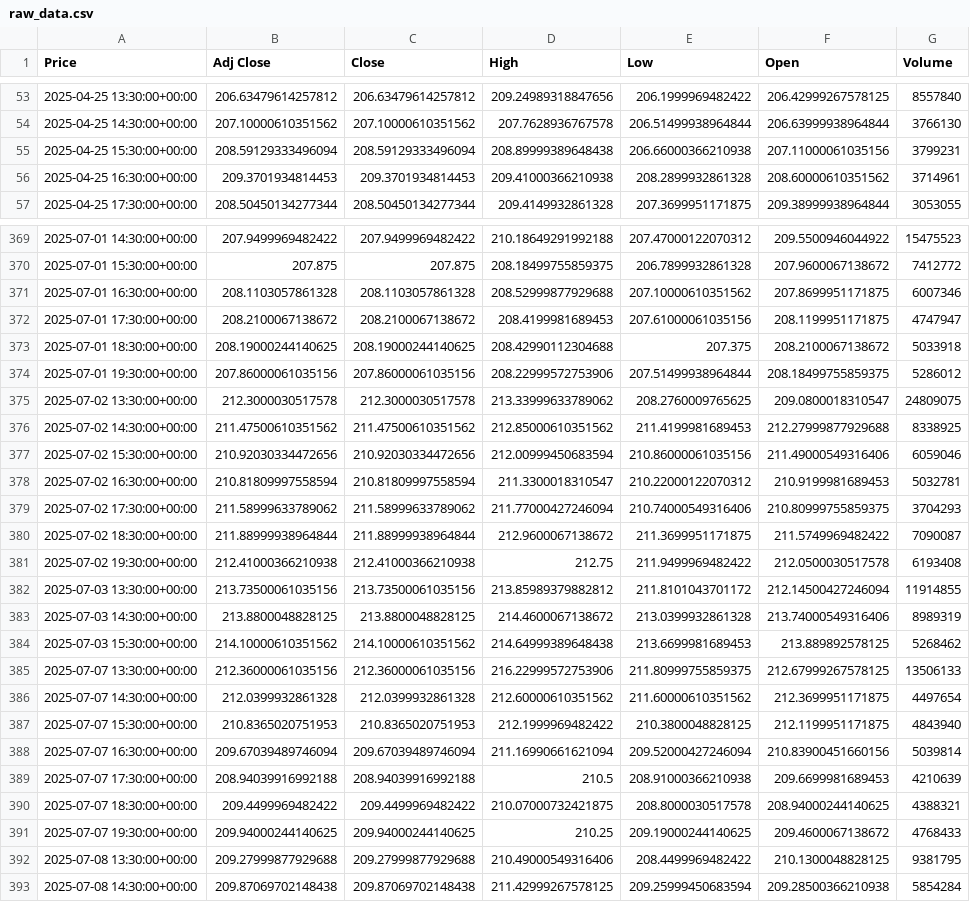
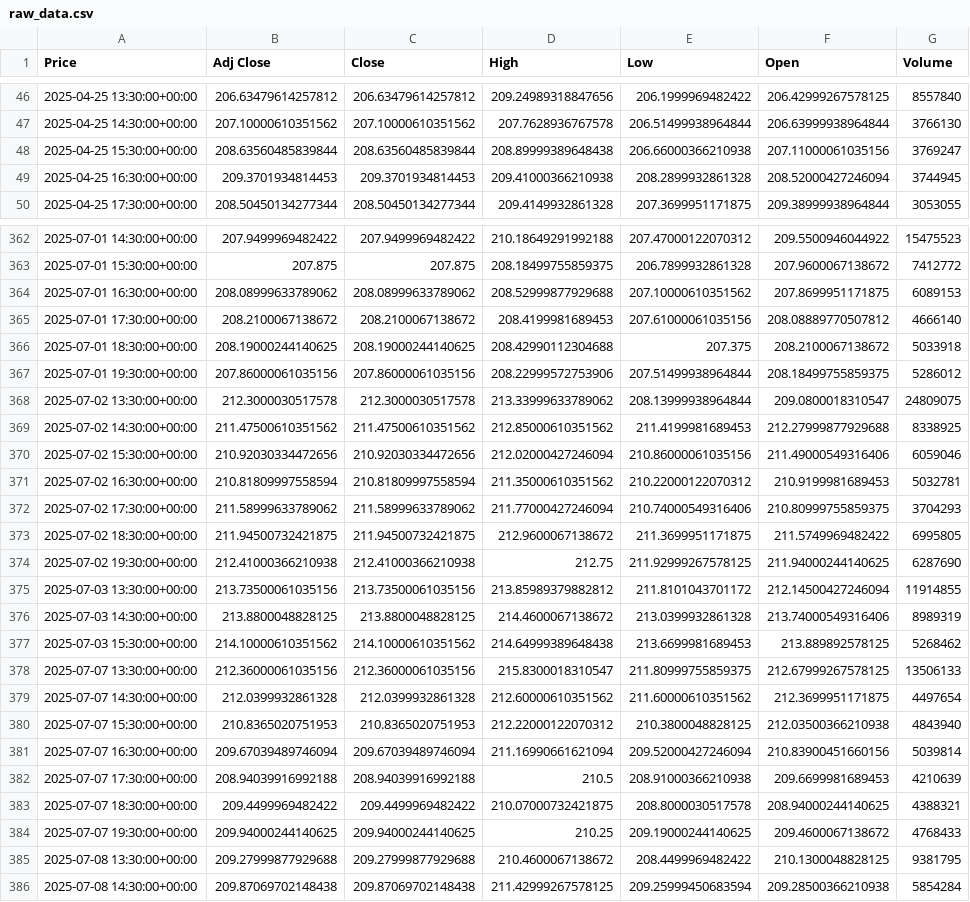
Before and after one commit to calebenton/ml-stock-pipeline, a CSV file: data/raw_data.csv, drawn as a sheet; only a part is shown, gaps mark what is left out; addresses are those after the commit; the diff covers the shown part only; the diff names each change by its address in the sheet, - before the commit and + after, or states it on an @@ line.

```diff
--- a/data/raw_data.csv
+++ b/data/raw_data.csv
-B48 (Adj Close): 208.59129333496094
+B48 (Adj Close): 208.63560485839844
-C48 (Close): 208.59129333496094
+C48 (Close): 208.63560485839844
-G48 (Volume): 3799231
+G48 (Volume): 3769247
-F49 (Open): 208.60000610351562
+F49 (Open): 208.52000427246094
-G49 (Volume): 3714961
+G49 (Volume): 3744945
-B364 (Adj Close): 208.1103057861328
+B364 (Adj Close): 208.08999633789062
-C364 (Close): 208.1103057861328
+C364 (Close): 208.08999633789062
-G364 (Volume): 6007346
+G364 (Volume): 6089153
-F365 (Open): 208.1199951171875
+F365 (Open): 208.08889770507812
-G365 (Volume): 4747947
+G365 (Volume): 4666140
-E368 (Low): 208.2760009765625
+E368 (Low): 208.13999938964844
-D370 (High): 212.00999450683594
+D370 (High): 212.02000427246094
-D371 (High): 211.3300018310547
+D371 (High): 211.35000610351562
-B373 (Adj Close): 211.88999938964844
+B373 (Adj Close): 211.94500732421875
-C373 (Close): 211.88999938964844
+C373 (Close): 211.94500732421875
-G373 (Volume): 7090087
+G373 (Volume): 6995805
-E374 (Low): 211.9499969482422
+E374 (Low): 211.92999267578125
-F374 (Open): 212.0500030517578
+F374 (Open): 211.94000244140625
-G374 (Volume): 6193408
+G374 (Volume): 6287690
-D378 (High): 216.22999572753906
+D378 (High): 215.8300018310547
-D380 (High): 212.1999969482422
+D380 (High): 212.22000122070312
-F380 (Open): 212.1199951171875
+F380 (Open): 212.03500366210938
-D385 (High): 210.49000549316406
+D385 (High): 210.4600067138672
```
Also changed, not shown: 7 added rows, 7 removed rows and 46 edited cells elsewhere in this file, 3 other files.
